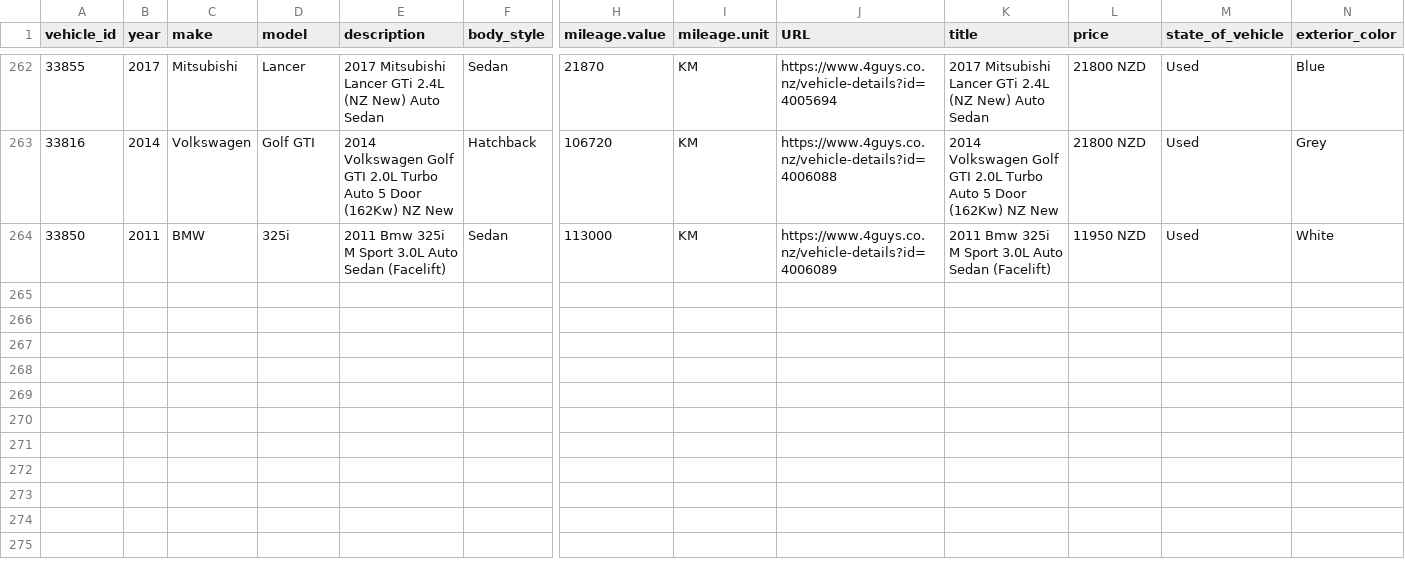
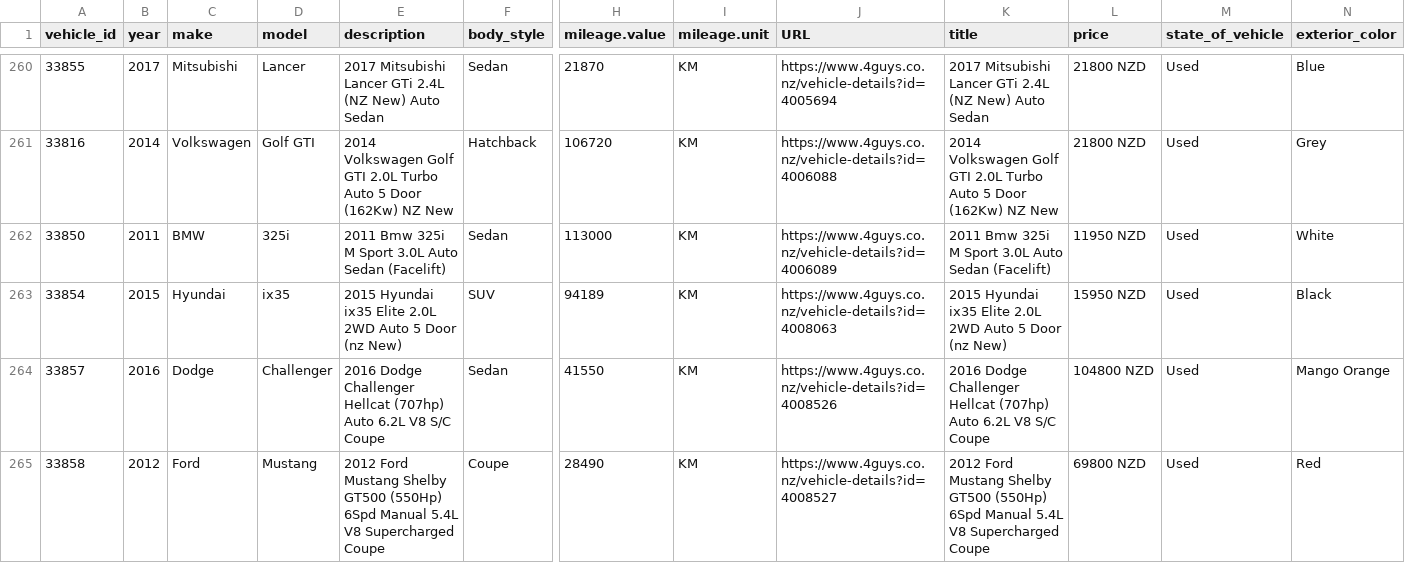
Before and after one commit to enquiries-svg/4guys-sitemap, a CSV file: meta-vehicle-feed.csv, drawn as a sheet; only a part is shown, gaps mark what is left out; rows hold the shown columns only; the diff covers the shown part only; the diff names each change by its address in the sheet, - before the commit and + after, or states it on an @@ line.

```diff
--- a/meta-vehicle-feed.csv
+++ b/meta-vehicle-feed.csv
+row 263: 33854 | 2015 | Hyundai | ix35 | 2015 Hyundai ix35 Elite 2.0L 2WD Auto 5 Door (nz New) | SUV | 94189 | KM | https://www.4guys.co.nz/vehicle-details?id=4008063 | 2015 Hyundai ix35 Elite 2.0L 2WD Auto 5 Door (nz New) | 15950 NZD | Used | Black
+row 264: 33857 | 2016 | Dodge | Challenger | 2016 Dodge Challenger Hellcat (707hp) Auto 6.2L V8 S/C Coupe | Sedan | 41550 | KM | https://www.4guys.co.nz/vehicle-details?id=4008526 | 2016 Dodge Challenger Hellcat (707hp) Auto 6.2L V8 S/C Coupe | 104800 NZD | Used | Mango Orange
+row 265: 33858 | 2012 | Ford | Mustang | 2012 Ford Mustang Shelby GT500 (550Hp) 6Spd Manual 5.4L V8 Supercharged Coupe | Coupe | 28490 | KM | https://www.4guys.co.nz/vehicle-details?id=4008527 | 2012 Ford Mustang Shelby GT500 (550Hp) 6Spd Manual 5.4L V8 Supercharged Coupe | 69800 NZD | Used | Red
```
Also changed, not shown: 2 added rows and 2 removed rows elsewhere in this file, remarketing-feed.csv, tiktok-vehicle-feed.csv, 2 other files.
